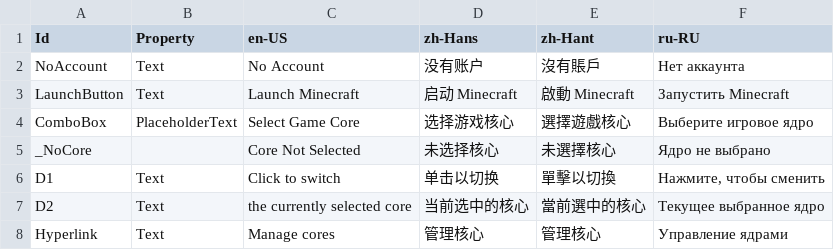
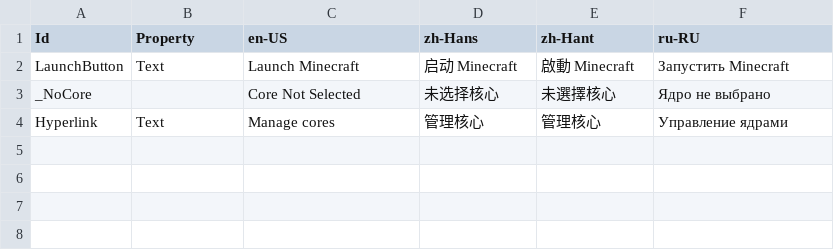
Before and after one commit to Xcube-Studio/FluentLauncher.Localization, a CSV file: Views/Home/HomePage.csv, drawn as a sheet.

```diff
--- a/Views/Home/HomePage.csv
+++ b/Views/Home/HomePage.csv
@@ -1,8 +1,4 @@
 Id,Property,en-US,zh-Hans,zh-Hant,ru-RU
-NoAccount,Text,No Account,没有账户,沒有賬戶,Нет аккаунта
 LaunchButton,Text,Launch Minecraft,启动 Minecraft,啟動 Minecraft,Запустить Minecraft
-ComboBox,PlaceholderText,Select Game Core,选择游戏核心,選擇遊戲核心,Выберите игровое ядро
 _NoCore,,Core Not Selected,未选择核心,未選擇核心,Ядро не выбрано
-D1,Text,Click to switch,单击以切换,單擊以切換,"Нажмите, чтобы сменить"
-D2,Text,the currently selected core,当前选中的核心,當前選中的核心,Текущее выбранное ядро
 Hyperlink,Text,Manage cores,管理核心,管理核心,Управление ядрами
```
Also changed, not shown: Views/Cores/CoresPage.csv.
